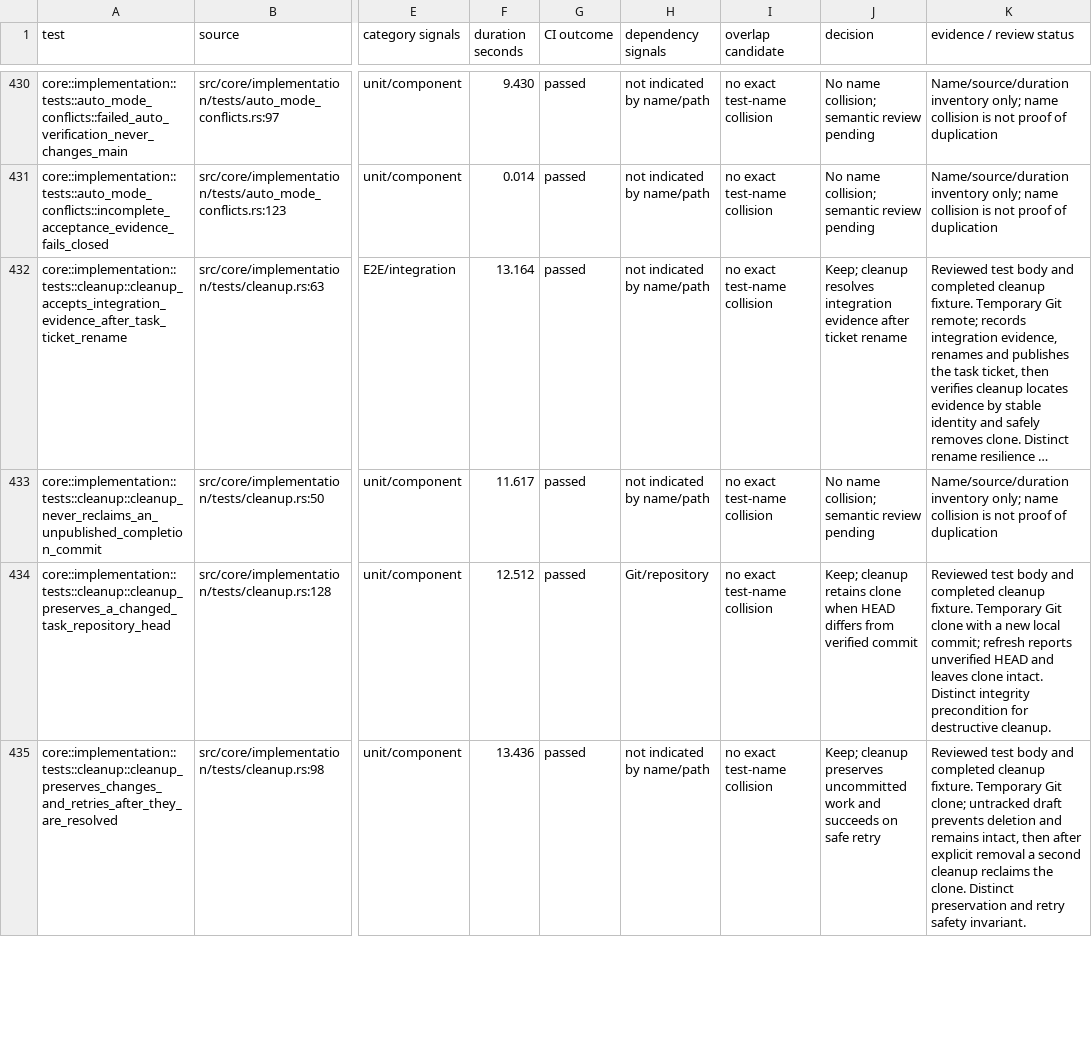
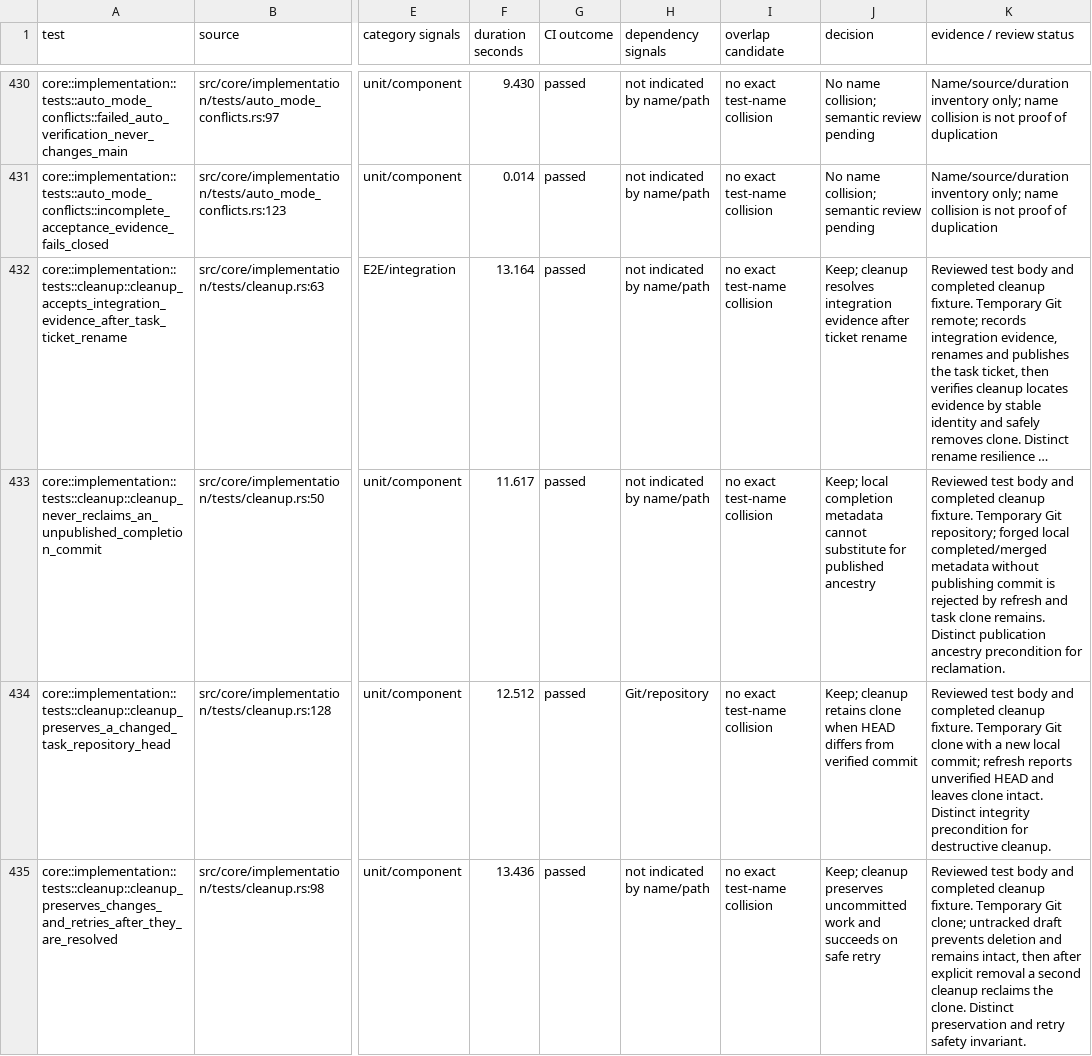
Before and after one commit to zbarno/kool.ade, a CSV file: docs/test-inventory/full-suite.csv, drawn as a sheet; only a part is shown, gaps mark what is left out; long unchanged cells end in …; the diff covers the shown part only; the diff names each change by its address in the sheet, - before the commit and + after, or states it on an @@ line.

Commit message:
docs: review more publication and repository cases

```diff
--- a/docs/test-inventory/full-suite.csv
+++ b/docs/test-inventory/full-suite.csv
-J433 (decision): No name collision; semantic review pending
+J433 (decision): Keep; local completion metadata cannot substitute for published ancestry
-K433 (evidence / review status): Name/source/duration inventory only; name collision is not proof of duplication
+K433 (evidence / review status): Reviewed test body and completed cleanup fixture. Temporary Git repository; forged local completed/merged metadata without publishing commit is rejected by refresh and task clone remains. Distinct publication ancestry precondition for reclamation.
```
Also changed, not shown: 10 edited cells elsewhere in this file, 1 other file.
